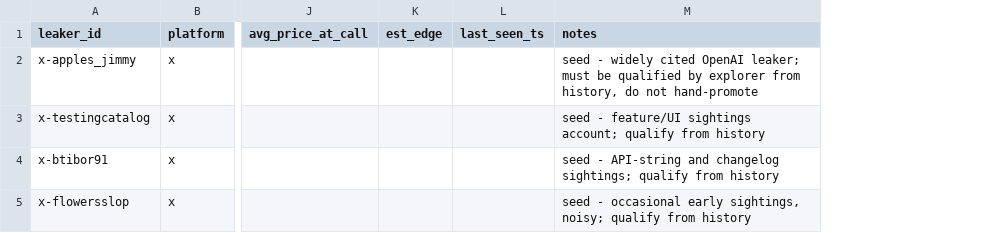
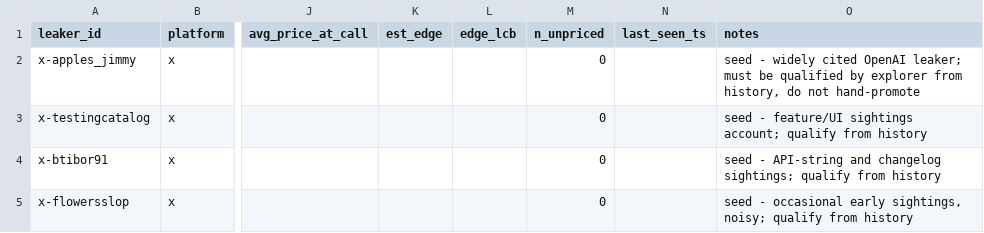
Before and after one commit to keyclaw6/personal-assistant-oc, a TSV file: delphi/domains/ai-releases/leakers.tsv, drawn as a sheet; only a part is shown, gaps mark what is left out; the diff names each change by its address in the sheet, - before the commit and + after, or states it on an @@ line.

```diff
--- a/delphi/domains/ai-releases/leakers.tsv
+++ b/delphi/domains/ai-releases/leakers.tsv
+column L (edge_lcb), empty
+column M (n_unpriced), rows 2-5: all 0
```
Also changed, not shown: delphi/domains/ai-releases/signals.tsv, 15 other files.
